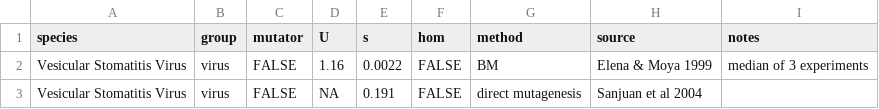
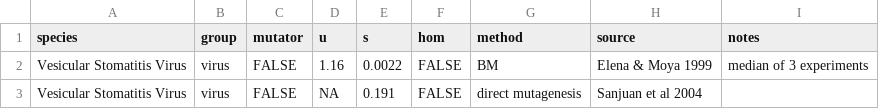
Before and after one commit to rbazev/doomed, a CSV file: data/pars.csv, drawn as a sheet; only a part is shown.

Commit message:
Update pars.csv

```diff
--- a/data/pars.csv
+++ b/data/pars.csv
@@ -1,2 +1,2 @@
-species,group,mutator,U,s,hom,method,source,notes
+species,group,mutator,u,s,hom,method,source,notes
 Vesicular Stomatitis Virus,virus,FALSE,1.16,0.0022,FALSE,BM,Elena & Moya 1999,median of 3 experiments
```
